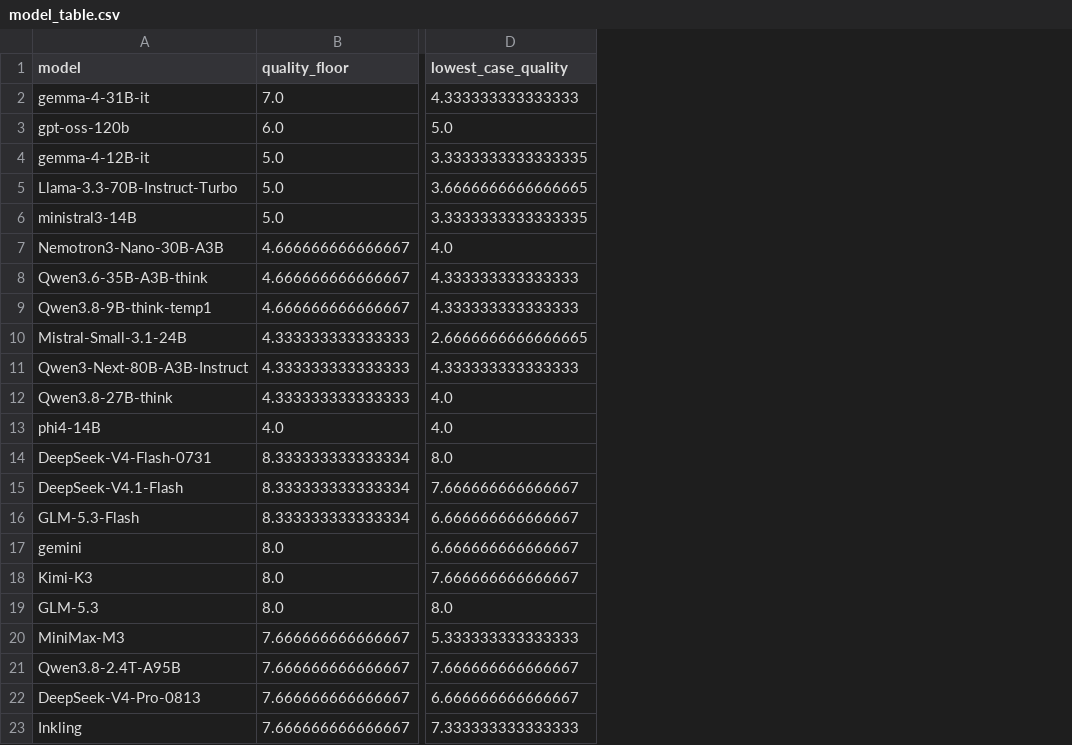
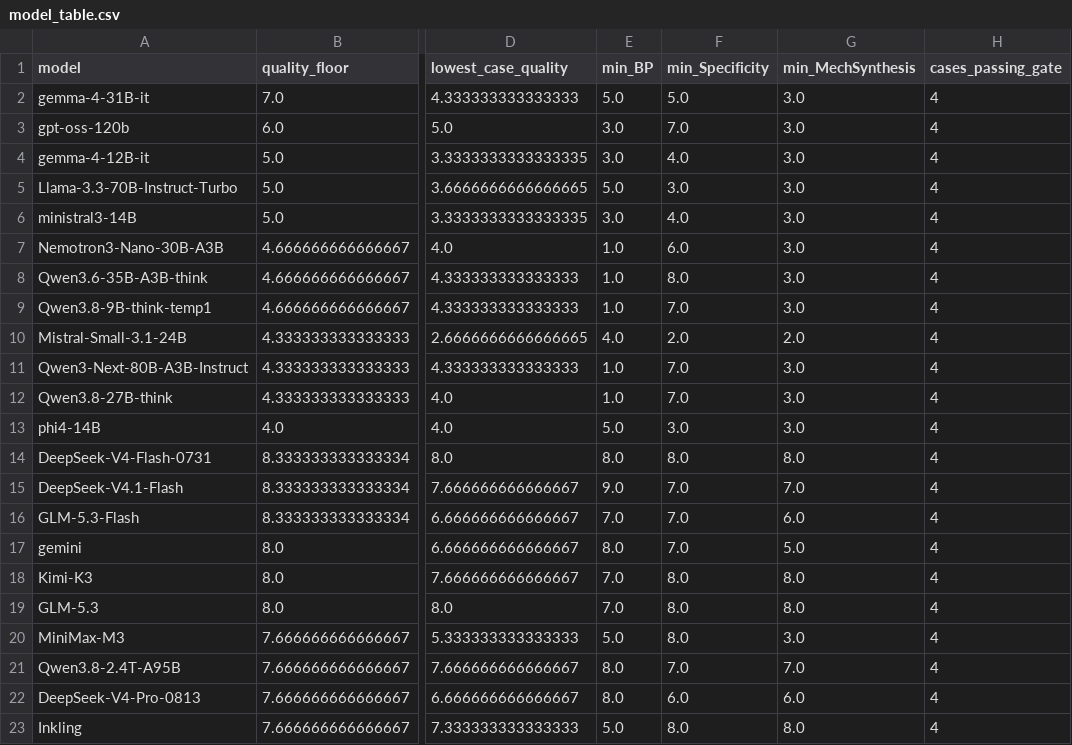
Before and after one commit to JerryChen124669/PITCH_benchmarking, a CSV file: 5_evaluation_results/pairwise_similarity_results_v2/FINAL_all_models_no_temp0/selected_models_4cases/data_selection/model_table.csv, drawn as a sheet; only a part is shown, gaps mark what is left out; the diff names each change by its address in the sheet, - before the commit and + after, or states it on an @@ line.

Commit message:
Selection: redundancy threshold 2 (distinctiveness < 2) as the default; regenerate figure D

```diff
--- a/5_evaluation_results/pairwise_similarity_results_v2/FINAL_all_models_no_temp0/selected_models_4cases/data_selection/model_table.csv
+++ b/5_evaluation_results/pairwise_similarity_results_v2/FINAL_all_models_no_temp0/selected_models_4cases/data_selection/model_table.csv
+column E (min_BP), rows 2-23: 5.0 | 3.0 | 3.0 | 5.0 | 3.0 | 1.0 | 1.0 | 1.0 | 4.0 | 1.0 | 1.0 | 5.0 | 8.0 | 9.0 | 7.0 | 8.0 | 7.0 | 7.0 | 5.0 | 8.0 | 8.0 | 5.0
+column F (min_Specificity), rows 2-23: 5.0 | 7.0 | 4.0 | 3.0 | 4.0 | 6.0 | 8.0 | 7.0 | 2.0 | 7.0 | 7.0 | 3.0 | 8.0 | 7.0 | 7.0 | 7.0 | 8.0 | 8.0 | 8.0 | 7.0 | 6.0 | 8.0
+column G (min_MechSynthesis), rows 2-23: 3.0 | 3.0 | 3.0 | 3.0 | 3.0 | 3.0 | 3.0 | 3.0 | 2.0 | 3.0 | 3.0 | 3.0 | 8.0 | 7.0 | 6.0 | 5.0 | 8.0 | 8.0 | 3.0 | 7.0 | 6.0 | 8.0
+column H (cases_passing_gate), rows 2-23: all 4
```
Also changed, not shown: 10 other files.
